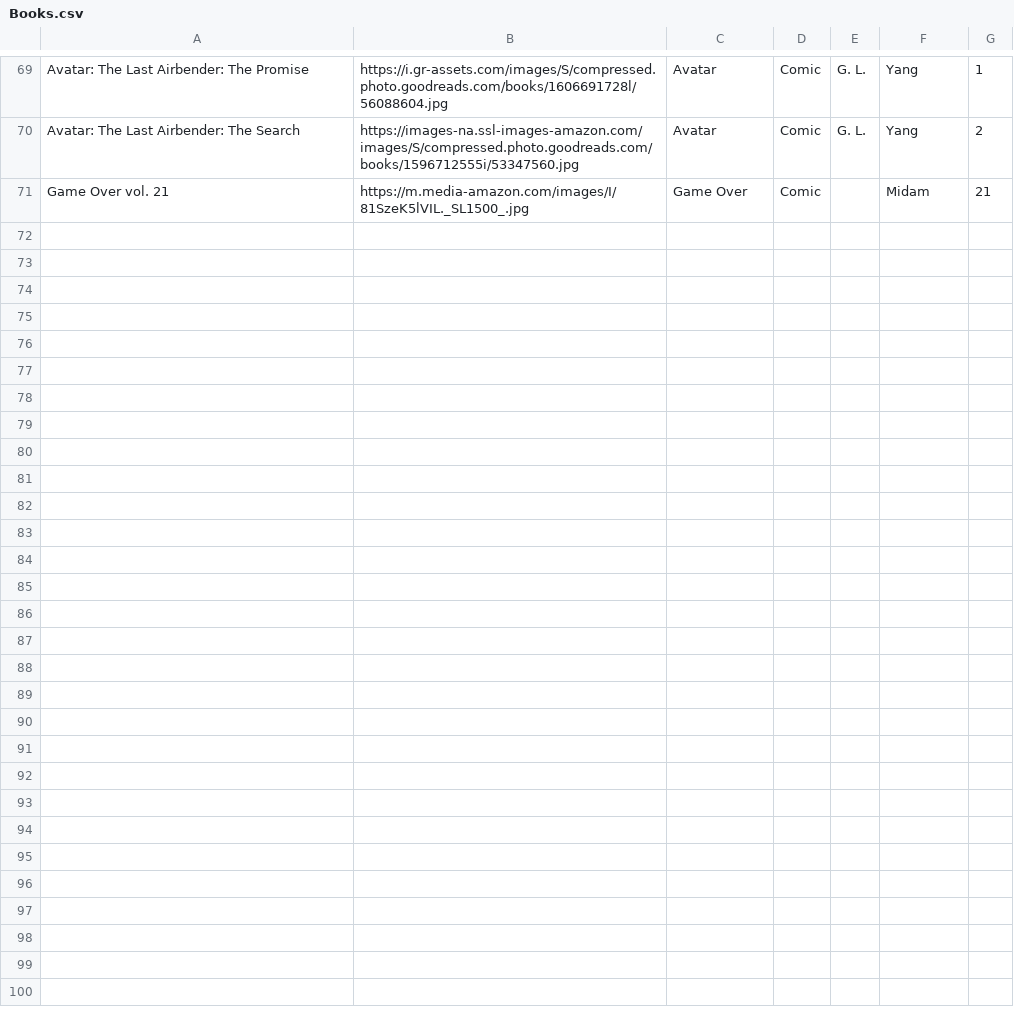
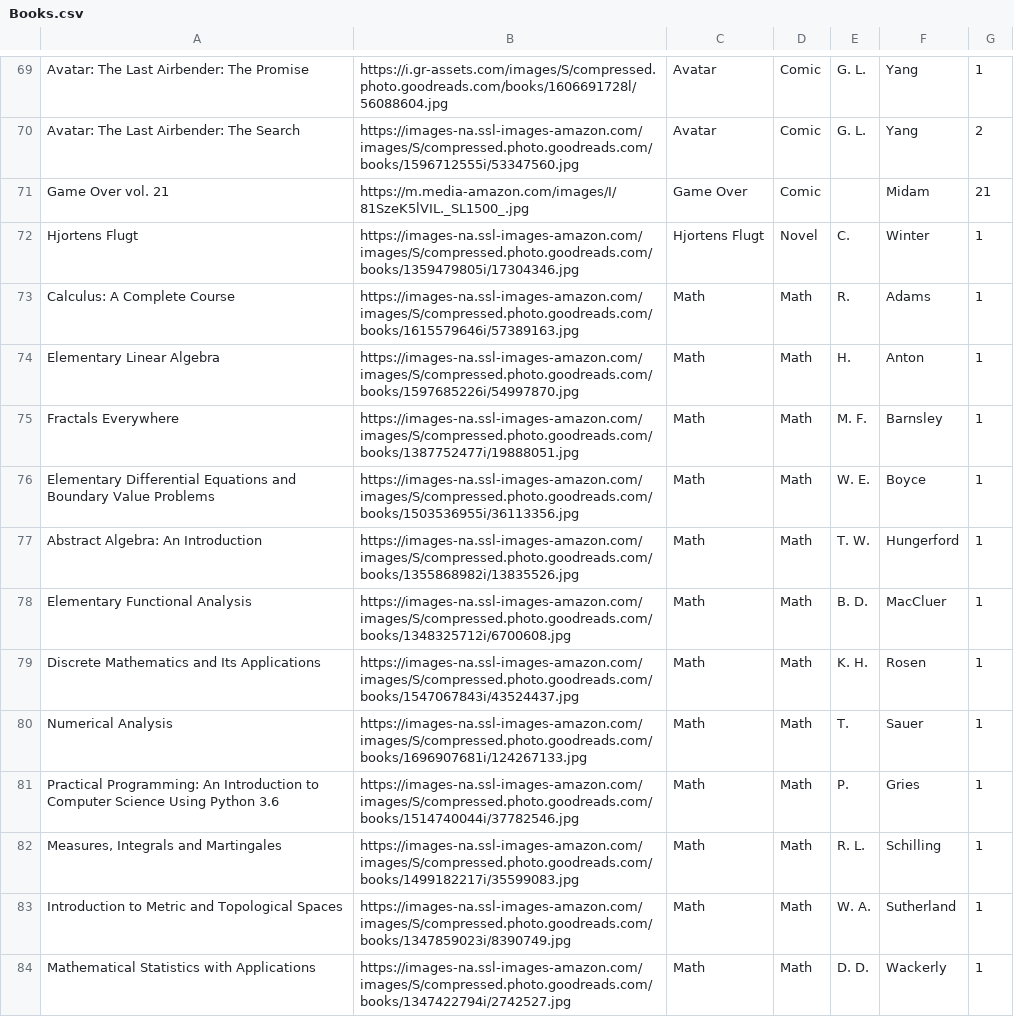
Before and after one commit to Ok4a/ok4a.github.io, a CSV file: Books.csv, drawn as a sheet; only a part is shown, gaps mark what is left out.

Commit message:
Added math books

```diff
--- a/Books.csv
+++ b/Books.csv
@@ -71 +71,14 @@ Avatar: The Last Airbender: The Search;https://images-na.ssl-images-amazon.com/i
 Game Over vol. 21;https://m.media-amazon.com/images/I/81SzeK5lVIL._SL1500_.jpg;Game Over;Comic;;Midam;21
+Hjortens Flugt;https://images-na.ssl-images-amazon.com/images/S/compressed.photo.goodreads.com/books/1359479805i/17304346.jpg;Hjortens Flugt;Novel;C.;Winter;1
+Calculus: A Complete Course;https://images-na.ssl-images-amazon.com/images/S/compressed.photo.goodreads.com/books/1615579646i/57389163.jpg;Math;Math;R.;Adams;1
+Elementary Linear Algebra;https://images-na.ssl-images-amazon.com/images/S/compressed.photo.goodreads.com/books/1597685226i/54997870.jpg;Math;Math;H.;Anton;1
+Fractals Everywhere;https://images-na.ssl-images-amazon.com/images/S/compressed.photo.goodreads.com/books/1387752477i/19888051.jpg;Math;Math;M. F.;Barnsley;1
+Elementary Differential Equations and Boundary Value Problems;https://images-na.ssl-images-amazon.com/images/S/compressed.photo.goodreads.com/books/1503536955i/36113356.jpg;Math;Math;W. E.;Boyce;1
+Abstract Algebra: An Introduction;https://images-na.ssl-images-amazon.com/images/S/compressed.photo.goodreads.com/books/1355868982i/13835526.jpg;Math;Math;T. W.;Hungerford;1
+Elementary Functional Analysis;https://images-na.ssl-images-amazon.com/images/S/compressed.photo.goodreads.com/books/1348325712i/6700608.jpg;Math;Math;B. D.;MacCluer;1
+Discrete Mathematics and Its Applications;https://images-na.ssl-images-amazon.com/images/S/compressed.photo.goodreads.com/books/1547067843i/43524437.jpg;Math;Math;K. H.;Rosen;1
+Numerical Analysis;https://images-na.ssl-images-amazon.com/images/S/compressed.photo.goodreads.com/books/1696907681i/124267133.jpg;Math;Math;T.;Sauer;1
+Practical Programming: An Introduction to Computer Science Using Python 3.6;https://images-na.ssl-images-amazon.com/images/S/compressed.photo.goodreads.com/books/1514740044i/37782546.jpg;Math;Math;P.;Gries;1
+Measures, Integrals and Martingales;https://images-na.ssl-images-amazon.com/images/S/compressed.photo.goodreads.com/books/1499182217i/35599083.jpg;Math;Math;R. L.;Schilling;1
+Introduction to Metric and Topological Spaces;https://images-na.ssl-images-amazon.com/images/S/compressed.photo.goodreads.com/books/1347859023i/8390749.jpg;Math;Math;W. A.;Sutherland;1
+Mathematical Statistics with Applications;https://images-na.ssl-images-amazon.com/images/S/compressed.photo.goodreads.com/books/1347422794i/2742527.jpg;Math;Math;D. D.;Wackerly;1
```
Also changed, not shown: 18 other files.
